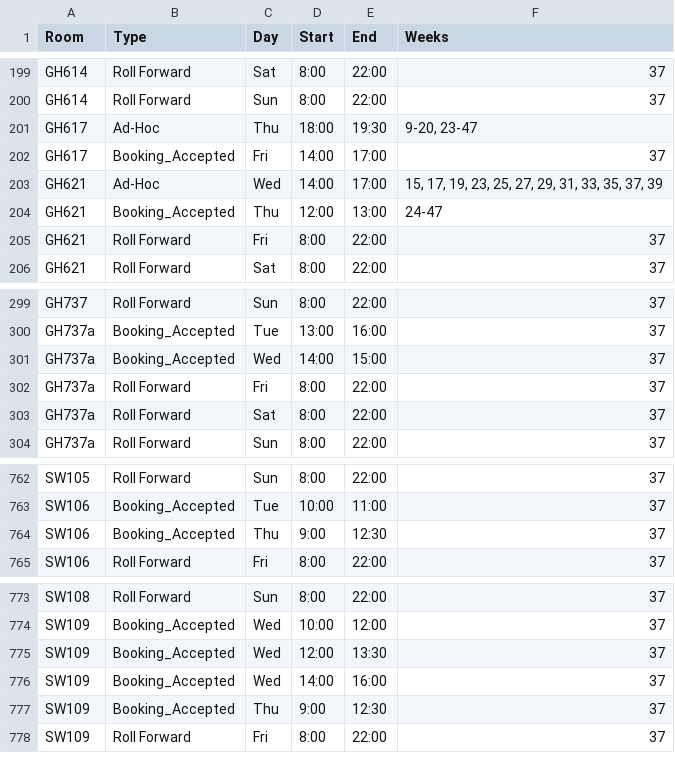
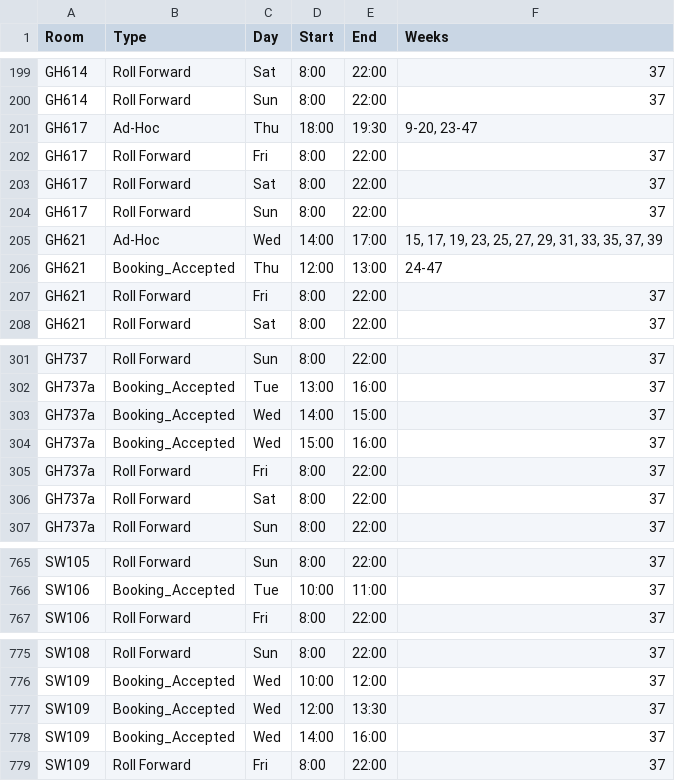
Before and after one commit to JonahMcN/StrathRooms.github.io, a CSV file: data/room_bookings.csv, drawn as a sheet; only a part is shown, gaps mark what is left out.

```diff
--- a/data/room_bookings.csv
+++ b/data/room_bookings.csv
@@ -201,3 +201,5 @@ GH614,Roll Forward,Sun,8:00,22:00,37
 GH617,Ad-Hoc,Thu,18:00,19:30,"9-20,  23-47"
-GH617,Booking_Accepted,Fri,14:00,17:00,37
+GH617,Roll Forward,Fri,8:00,22:00,37
+GH617,Roll Forward,Sat,8:00,22:00,37
+GH617,Roll Forward,Sun,8:00,22:00,37
 GH621,Ad-Hoc,Wed,14:00,17:00,"15,  17,  19,  23,  25,  27,  29,  31,  33,  35,  37,  39"
@@ -301,2 +303,3 @@ GH737a,Booking_Accepted,Tue,13:00,16:00,37
 GH737a,Booking_Accepted,Wed,14:00,15:00,37
+GH737a,Booking_Accepted,Wed,15:00,16:00,37
 GH737a,Roll Forward,Fri,8:00,22:00,37
@@ -763,3 +766,2 @@ SW105,Roll Forward,Sun,8:00,22:00,37
 SW106,Booking_Accepted,Tue,10:00,11:00,37
-SW106,Booking_Accepted,Thu,9:00,12:30,37
 SW106,Roll Forward,Fri,8:00,22:00,37
@@ -776,3 +778,2 @@ SW109,Booking_Accepted,Wed,12:00,13:30,37
 SW109,Booking_Accepted,Wed,14:00,16:00,37
-SW109,Booking_Accepted,Thu,9:00,12:30,37
 SW109,Roll Forward,Fri,8:00,22:00,37
```
Also changed, not shown: data/empty_bookings.csv.
